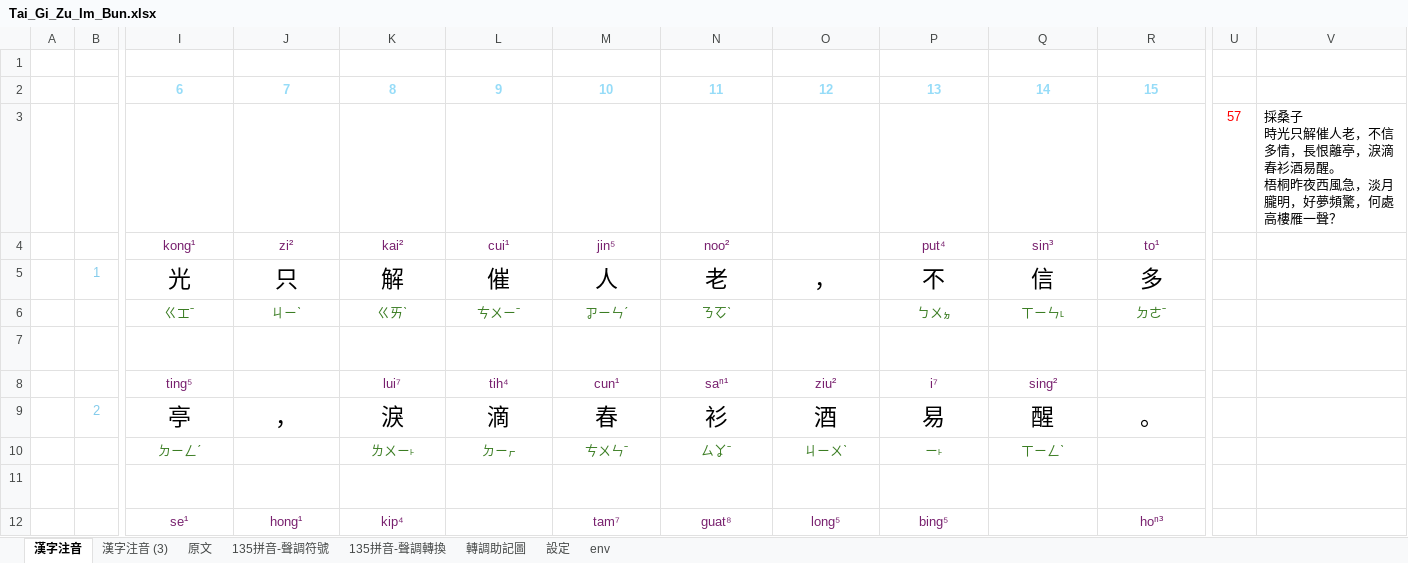
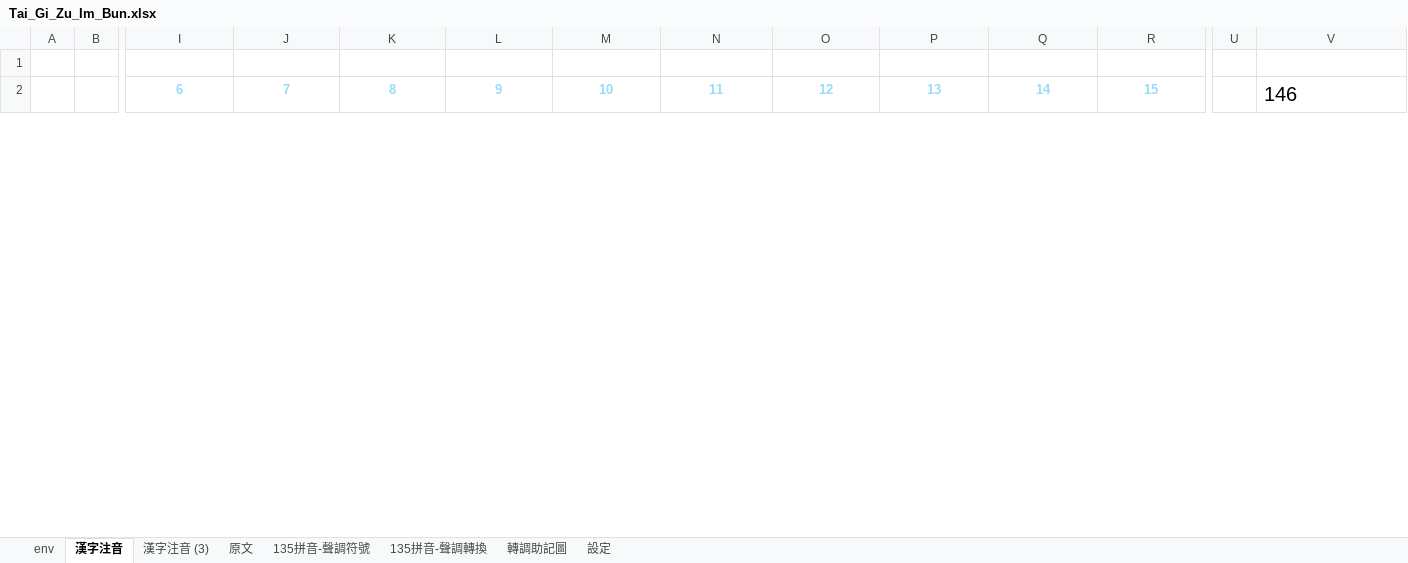
Before and after one commit to AlanJui/Piau-Im, an Excel workbook: Tai_Gi_Zu_Im_Bun.xlsx, sheet 漢字注音, drawn as a sheet; only a part is shown, gaps mark what is left out; values as stored, in another font and other column widths than the file's, no borders; conditional formats not drawn; removed rows and columns are numbered as before the commit, all else as after; rows hold the shown columns only; ↵ is a line break in a cell; the diff covers the shown part only; the diff names each change by its address in the sheet, - before the commit and + after, or states it on an @@ line.

```diff
--- a/Tai_Gi_Zu_Im_Bun.xlsx (sheet 漢字注音)
+++ b/Tai_Gi_Zu_Im_Bun.xlsx (sheet 漢字注音)
@@ sheet tab order changed: env | 漢字注音 | 漢字注音 (3) | 原文 | 135拼音-聲調符號 | 135拼音-聲調轉換 | 轉調助記圖 | 設定 @@
-V2: (empty)
+V2: 146
-row 3:  |  | 〔kong¹〕【ㄍㆲˉ】 | 〔zi²〕【ㄐㄧˋ】 | 〔kai²〕【ㄍㄞˋ】 | 〔cui¹〕【ㄘㄨㄧˉ】 | 〔jin⁵〕【ㆡㄧㄣˊ】 | 〔noo²〕【ㄋㆦˋ】 |  | 〔put⁴〕【ㄅㄨㆵ】 | 〔sin³〕【ㄒㄧㄣ˪】 | 〔to¹〕【ㄉㄜˉ】 | 57 | 採桑子 ↵ 時光只解催人老，不信多情，長恨離亭，淚滴春衫酒易醒。 ↵ 梧桐昨夜西風急，淡月朧明，好夢頻驚，何處高樓雁一聲？
-row 4:  |  | kong¹ | zi² | kai² | cui¹ | jin⁵ | noo² |  | put⁴ | sin³ | to¹
-row 5:  | 1 | 光 | 只 | 解 | 催 | 人 | 老 | ， | 不 | 信 | 多
-row 6:  |  | ㄍㆲˉ | ㄐㄧˋ | ㄍㄞˋ | ㄘㄨㄧˉ | ㆡㄧㄣˊ | ㄋㆦˋ |  | ㄅㄨㆵ | ㄒㄧㄣ˪ | ㄉㄜˉ
-row 7:  |  | 〔ting⁵〕【ㄉㄧㄥˊ】 |  | 〔lui⁷〕【ㄌㄨㄧ˫】 | 〔tih⁴〕【ㄉㄧㆷ】 | 〔cun¹〕【ㄘㄨㄣˉ】 | 〔saⁿ¹〕【ㄙㆩˉ】 | 〔ziu²〕【ㄐㄧㄨˋ】 | 〔i⁷〕【ㄧ˫】 | 〔sing²〕【ㄒㄧㄥˋ】
-row 8:  |  | ting⁵ |  | lui⁷ | tih⁴ | cun¹ | saⁿ¹ | ziu² | i⁷ | sing²
-row 9:  | 2 | 亭 | ， | 淚 | 滴 | 春 | 衫 | 酒 | 易 | 醒 | 。
-row 10:  |  | ㄉㄧㄥˊ |  | ㄌㄨㄧ˫ | ㄉㄧㆷ | ㄘㄨㄣˉ | ㄙㆩˉ | ㄐㄧㄨˋ | ㄧ˫ | ㄒㄧㄥˋ
-row 11:  |  | 〔se¹〕【ㄙㆤˉ】 | 〔hong¹〕【ㄏㆲˉ】 | 〔kip⁴〕【ㄍㄧㆴ】 |  | 〔tam⁷〕【ㄉㆰ˫】 | 〔guat⁸〕【ㆣㄨㄚㆵ˙】 | 〔long⁵〕【ㄌㆲˊ】 | 〔bing⁵〕【ㆠㄧㄥˊ】 |  | 〔hoⁿ³〕【ㄏ《No³】
-row 12:  |  | se¹ | hong¹ | kip⁴ |  | tam⁷ | guat⁸ | long⁵ | bing⁵ |  | hoⁿ³
```
Also changed, not shown: 53 added rows, 6 removed rows and 1 edited cell elsewhere in this sheet, sheet 漢字注音 (3), sheet 原文, sheet env, sheet 設定, formulas that keep their value, output/【河洛話注音】寒窯賦.xlsx, 9 other files.
